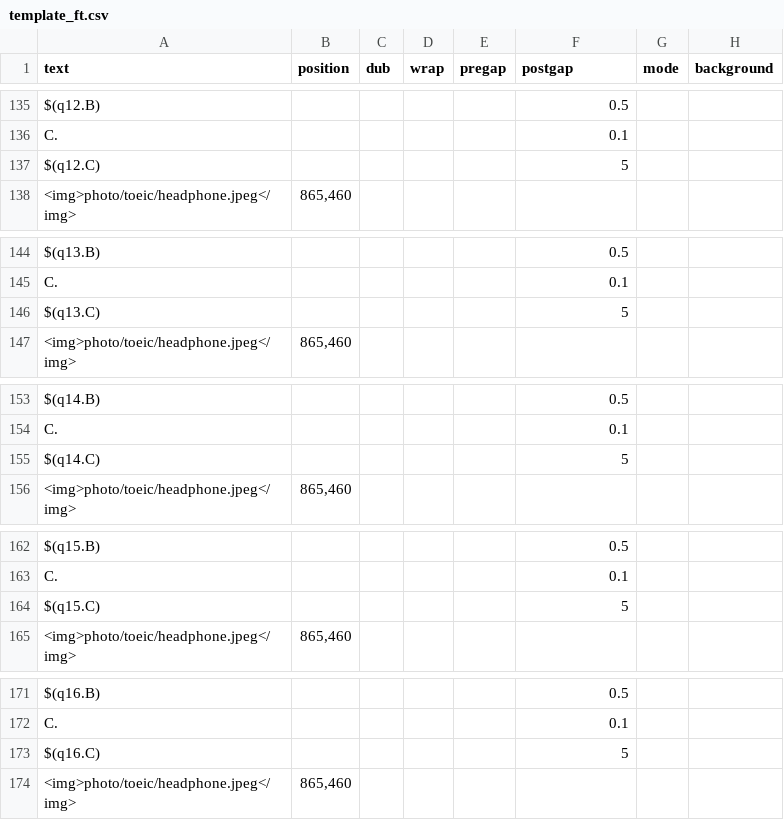
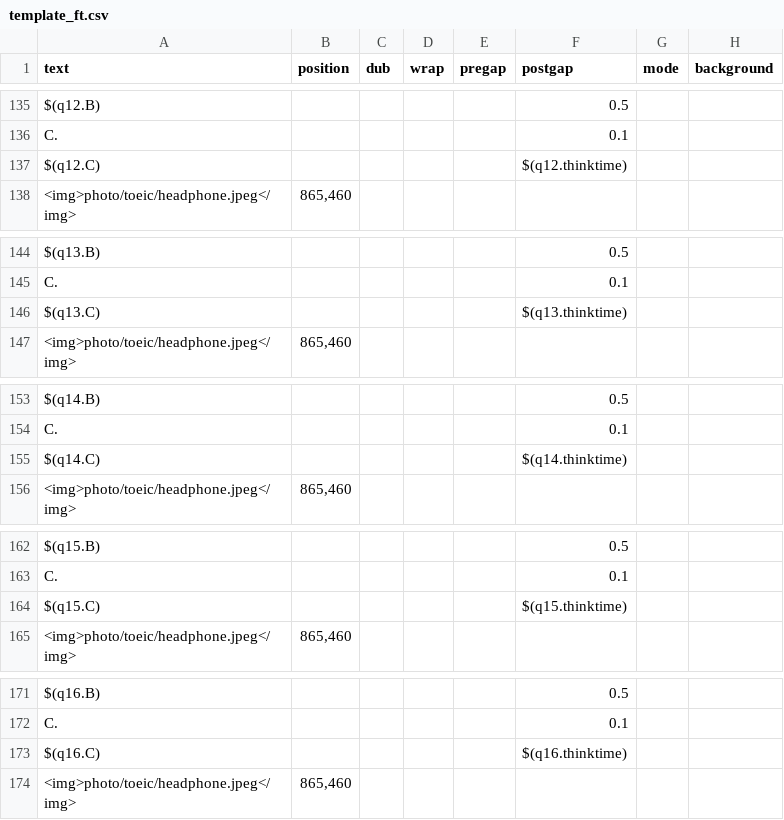
Before and after one commit to aaronlee86/reel, a CSV file: toeic/template_ft.csv, drawn as a sheet; only a part is shown, gaps mark what is left out; the diff covers the shown part only; the diff names each change by its address in the sheet, - before the commit and + after, or states it on an @@ line.

Commit message:
template_ft: add think time for part 2

```diff
--- a/toeic/template_ft.csv
+++ b/toeic/template_ft.csv
-F137 (postgap): 5
+F137 (postgap): $(q12.thinktime)
-F146 (postgap): 5
+F146 (postgap): $(q13.thinktime)
-F155 (postgap): 5
+F155 (postgap): $(q14.thinktime)
-F164 (postgap): 5
+F164 (postgap): $(q15.thinktime)
-F173 (postgap): 5
+F173 (postgap): $(q16.thinktime)
```
Also changed, not shown: 20 edited cells elsewhere in this file.
